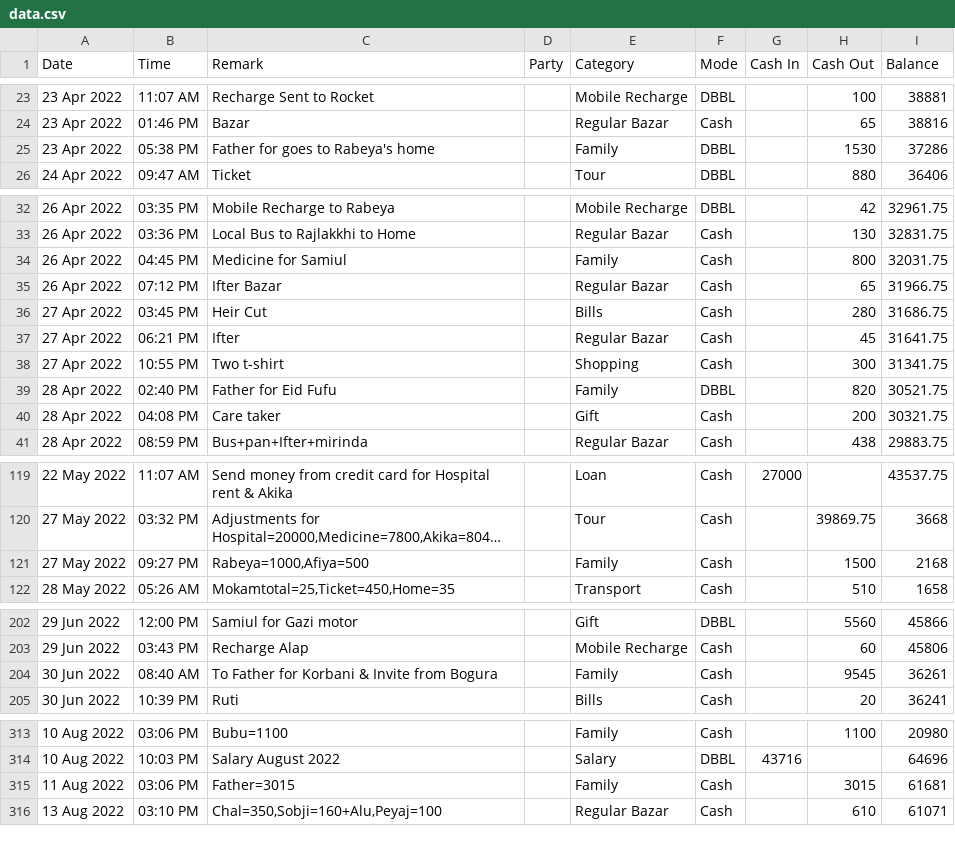
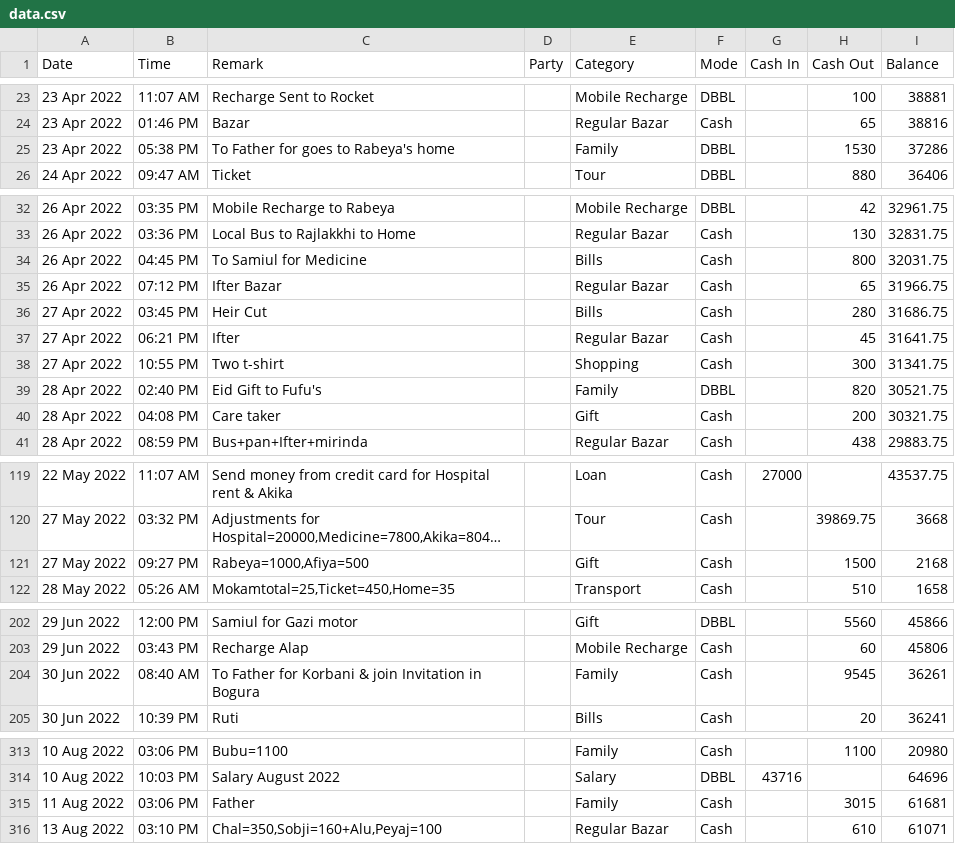
Before and after one commit to sohelranacse/analysis-data, a CSV file: budget/data.csv, drawn as a sheet; only a part is shown, gaps mark what is left out; long unchanged cells end in …; the diff covers the shown part only; the diff names each change by its address in the sheet, - before the commit and + after, or states it on an @@ line.

Commit message:
update

```diff
--- a/budget/data.csv
+++ b/budget/data.csv
-C25 (Remark): Father for goes to Rabeya's home
+C25 (Remark): To Father for goes to Rabeya's home
-C34 (Remark): Medicine for Samiul
+C34 (Remark): To Samiul for Medicine
-E34 (Category): Family
+E34 (Category): Bills
-C39 (Remark): Father for Eid Fufu
+C39 (Remark): Eid Gift to Fufu's
-E121 (Category): Family
+E121 (Category): Gift
-C204 (Remark): …Korbani & Invite from Bogura
+C204 (Remark): …Korbani & join Invitation in Bogura
-C315 (Remark): Father=3015
+C315 (Remark): Father
```
Also changed, not shown: 4 edited cells elsewhere in this file.
